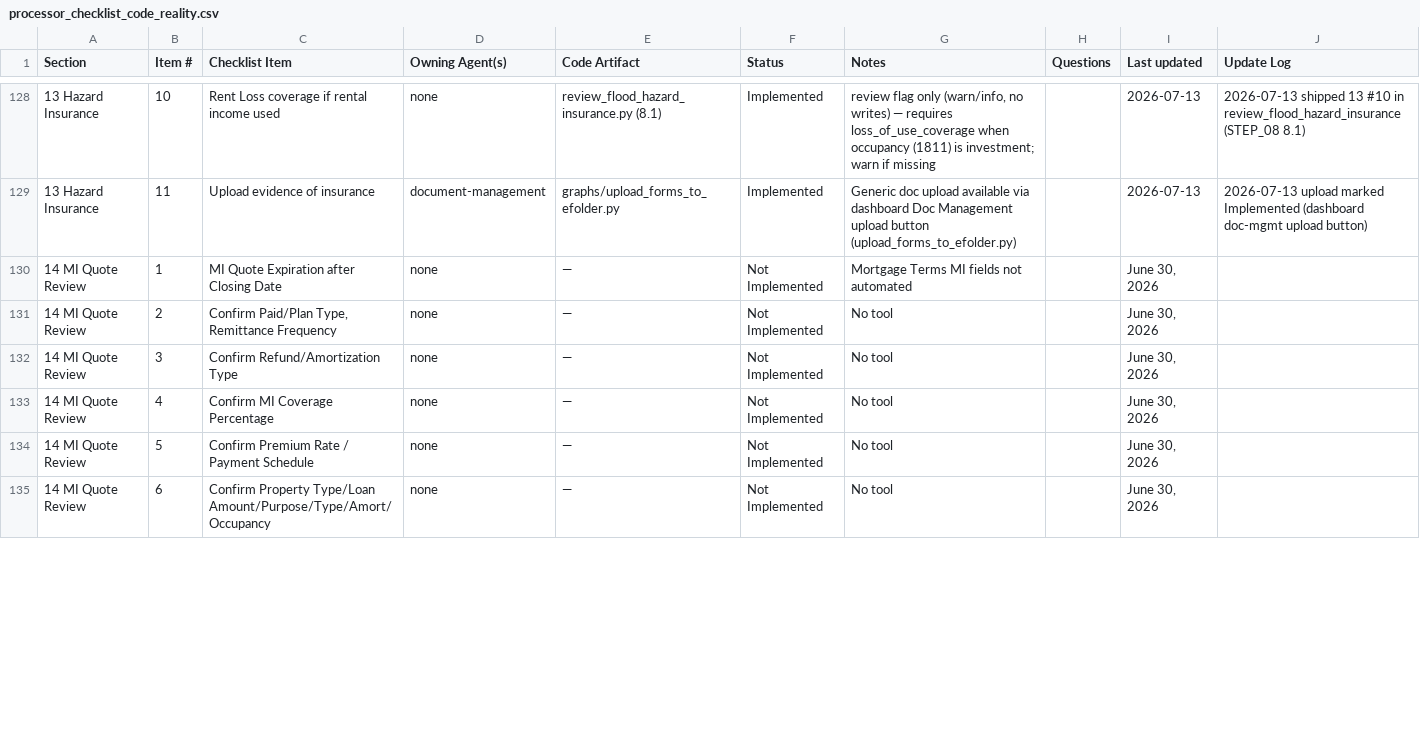
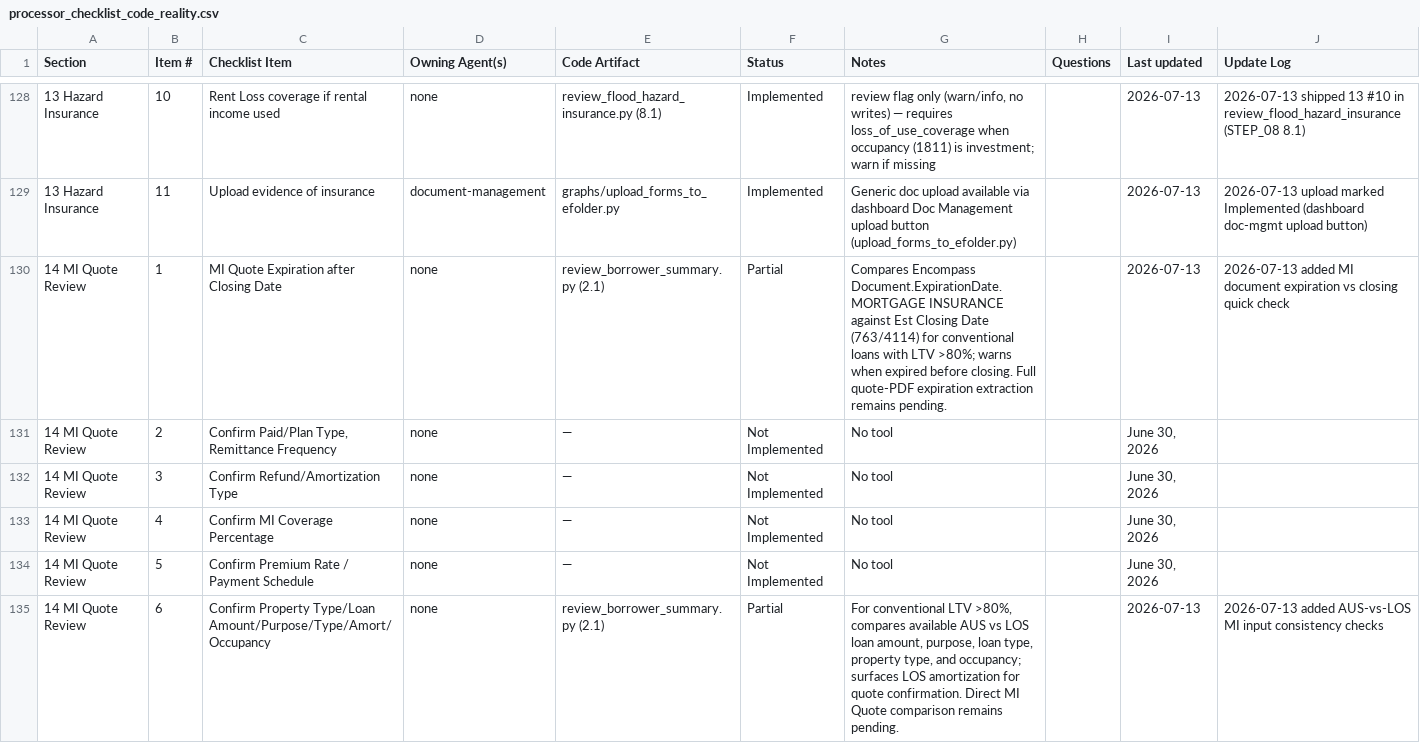
Before and after one commit to FintorAI/processor-assistant-review, a CSV file: docs/processor_checklist_code_reality.csv, drawn as a sheet; only a part is shown, gaps mark what is left out; the diff covers the shown part only; the diff names each change by its address in the sheet, - before the commit and + after, or states it on an @@ line.

```diff
--- a/docs/processor_checklist_code_reality.csv
+++ b/docs/processor_checklist_code_reality.csv
-E130 (Code Artifact): —
+E130 (Code Artifact): review_borrower_summary.py (2.1)
-F130 (Status): Not Implemented
+F130 (Status): Partial
-G130 (Notes): Mortgage Terms MI fields not automated
+G130 (Notes): Compares Encompass Document.ExpirationDate.MORTGAGE INSURANCE against Est Closing Date (763/4114) for conventional loans with LTV >80%; warns when expired before closing. Full quote-PDF expiration extraction remains pending.
-I130 (Last updated): June 30, 2026
+I130 (Last updated): 2026-07-13
-J130 (Update Log): (empty)
+J130 (Update Log): 2026-07-13 added MI document expiration vs closing quick check
-E135 (Code Artifact): —
+E135 (Code Artifact): review_borrower_summary.py (2.1)
-F135 (Status): Not Implemented
+F135 (Status): Partial
-G135 (Notes): No tool
+G135 (Notes): For conventional LTV >80%, compares available AUS vs LOS loan amount, purpose, loan type, property type, and occupancy; surfaces LOS amortization for quote confirmation. Direct MI Quote comparison remains pending.
-I135 (Last updated): June 30, 2026
+I135 (Last updated): 2026-07-13
-J135 (Update Log): (empty)
+J135 (Update Log): 2026-07-13 added AUS-vs-LOS MI input consistency checks
```
Also changed, not shown: 48 edited cells elsewhere in this file, 18 other files.
